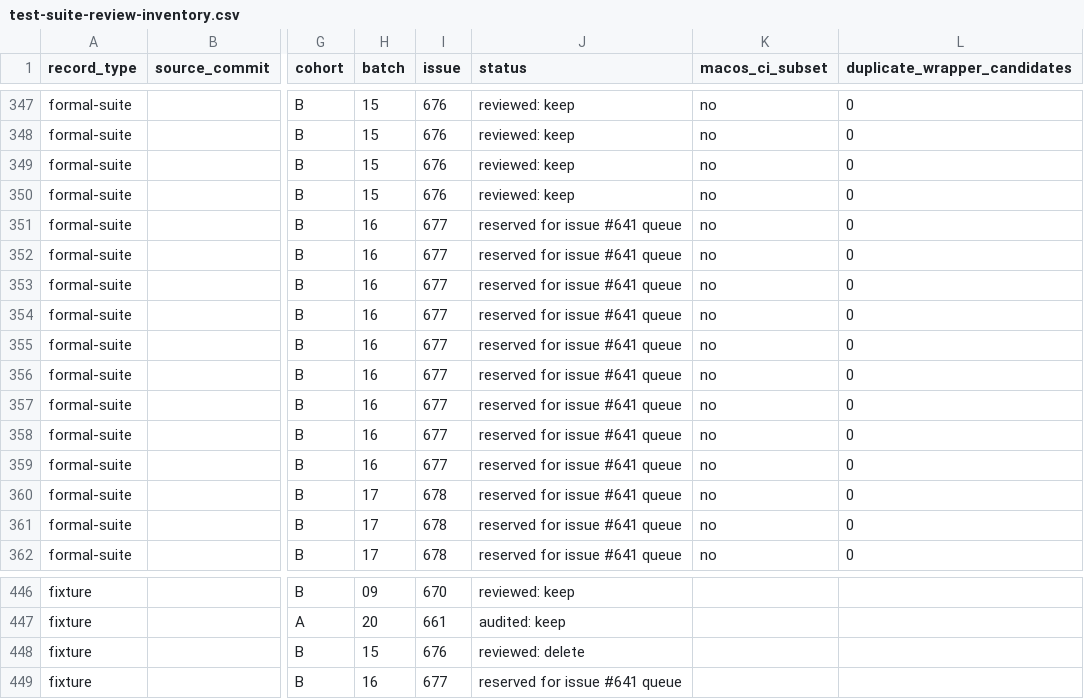
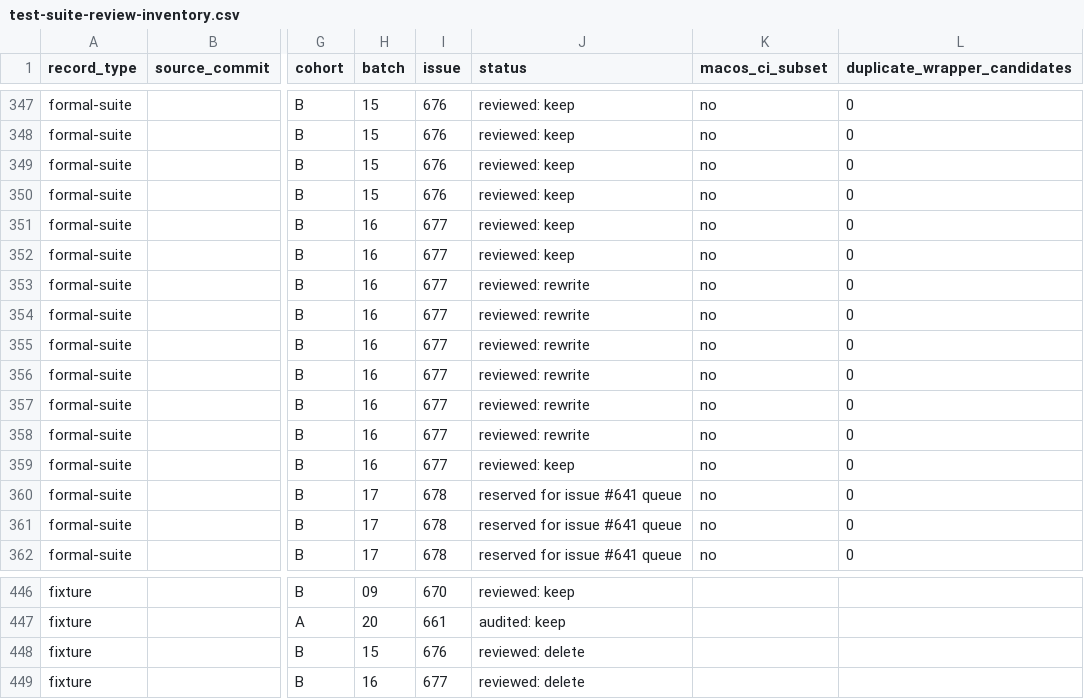
Before and after one commit to hmj1026/dhpk, a CSV file: generated/claude-marketplace/package/docs/test-suite-review-inventory.csv, drawn as a sheet; only a part is shown, gaps mark what is left out; the diff names each change by its address in the sheet, - before the commit and + after, or states it on an @@ line.

```diff
--- a/generated/claude-marketplace/package/docs/test-suite-review-inventory.csv
+++ b/generated/claude-marketplace/package/docs/test-suite-review-inventory.csv
-J351:J352 (status): reserved for issue #641 queue
+J351:J352 (status): reviewed: keep
-J353:J358 (status): reserved for issue #641 queue
+J353:J358 (status): reviewed: rewrite
-J359 (status): reserved for issue #641 queue
+J359 (status): reviewed: keep
-J449 (status): reserved for issue #641 queue
+J449 (status): reviewed: delete
```
Also changed, not shown: docs/test-suite-review-inventory.csv, 12 other files.
